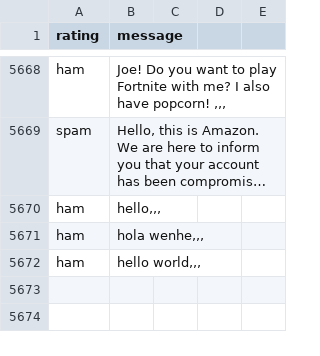
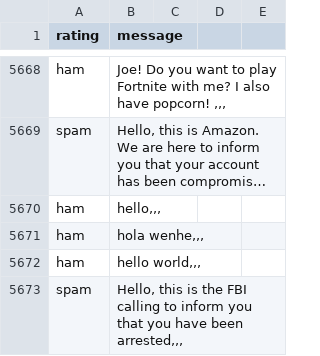
Before and after one commit to xinlei55555/server_on_repl, a CSV file: spam_messages.csv, drawn as a sheet; only a part is shown, gaps mark what is left out; long unchanged cells end in ….

```diff
--- a/spam_messages.csv
+++ b/spam_messages.csv
@@ -5677 +5677,2 @@ ham,"hola wenhe,,,"
 ham,"hello world,,,"
+spam,"Hello, this is the FBI calling to inform you that you have been arrested,,,"
```
Also changed, not shown: 4 other files.
